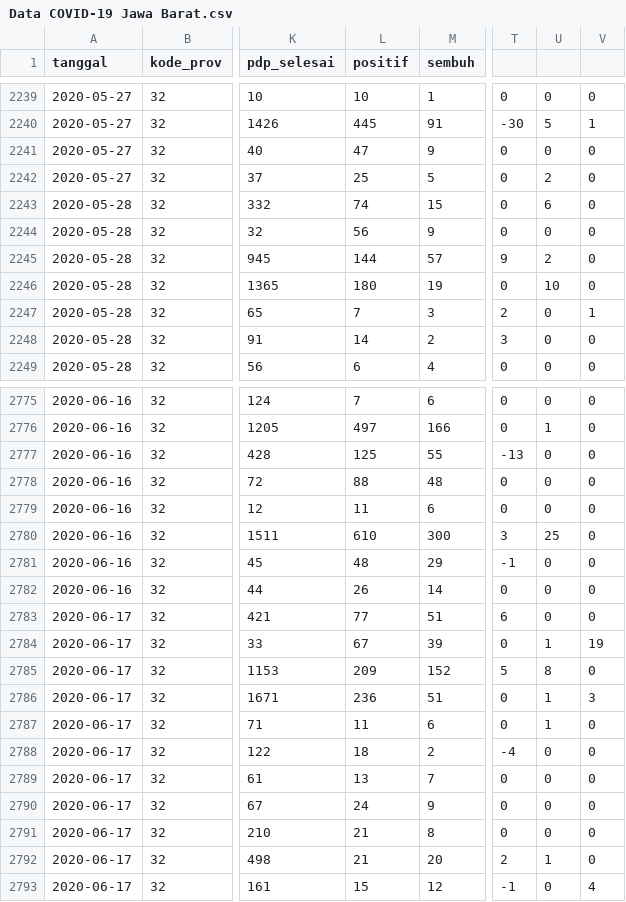
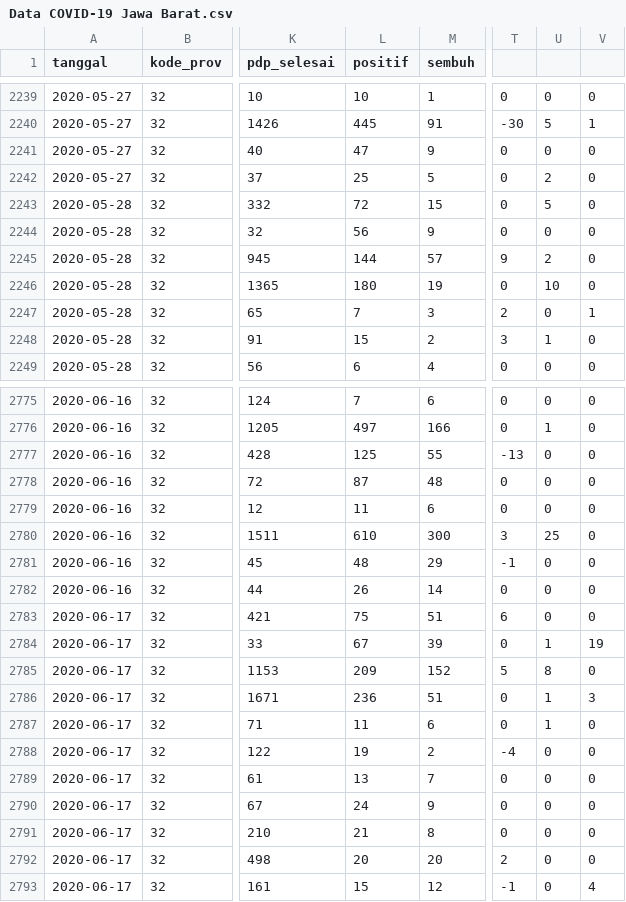
Before and after one commit to ikanx101/belajaR, a CSV file: Bukan Infografis/Shiny COVID REAL/realshinycovid/DaMen/Data COVID-19 Jawa Barat.csv, drawn as a sheet; only a part is shown, gaps mark what is left out; the diff covers the shown part only; the diff names each change by its address in the sheet, - before the commit and + after, or states it on an @@ line.

```diff
--- a/Bukan Infografis/Shiny COVID REAL/realshinycovid/DaMen/Data COVID-19 Jawa Barat.csv
+++ b/Bukan Infografis/Shiny COVID REAL/realshinycovid/DaMen/Data COVID-19 Jawa Barat.csv
-L2243 (positif): 74
+L2243 (positif): 72
-U2243: 6
+U2243: 5
-L2248 (positif): 14
+L2248 (positif): 15
-U2248: 0
+U2248: 1
-L2778 (positif): 88
+L2778 (positif): 87
-L2783 (positif): 77
+L2783 (positif): 75
-L2788 (positif): 18
+L2788 (positif): 19
-L2792 (positif): 21
+L2792 (positif): 20
-U2792: 1
+U2792: 0
```
Also changed, not shown: 169 edited cells elsewhere in this file, 4 other files.
